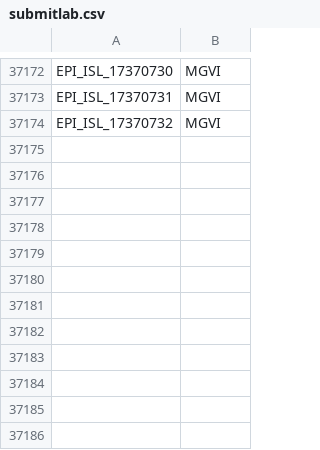
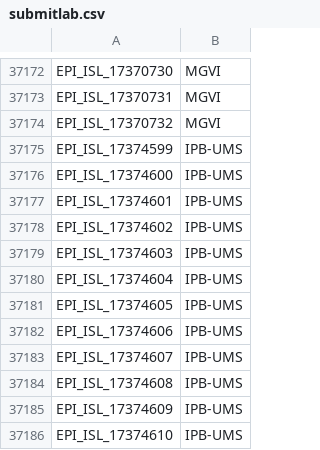
Before and after one commit to mgvi-nibm/c19-gsv, a CSV file: submitlab.csv, drawn as a sheet; only a part is shown, gaps mark what is left out; the diff names each change by its address in the sheet, - before the commit and + after, or states it on an @@ line.

Commit message:
Updated data

```diff
--- a/submitlab.csv
+++ b/submitlab.csv
+row 37175: EPI_ISL_17374599 | IPB-UMS
+row 37176: EPI_ISL_17374600 | IPB-UMS
+row 37177: EPI_ISL_17374601 | IPB-UMS
+row 37178: EPI_ISL_17374602 | IPB-UMS
+row 37179: EPI_ISL_17374603 | IPB-UMS
+row 37180: EPI_ISL_17374604 | IPB-UMS
+row 37181: EPI_ISL_17374605 | IPB-UMS
+row 37182: EPI_ISL_17374606 | IPB-UMS
+row 37183: EPI_ISL_17374607 | IPB-UMS
+row 37184: EPI_ISL_17374608 | IPB-UMS
+row 37185: EPI_ISL_17374609 | IPB-UMS
+row 37186: EPI_ISL_17374610 | IPB-UMS
```
Also changed, not shown: clades.csv, gender.csv, 10 other files.
